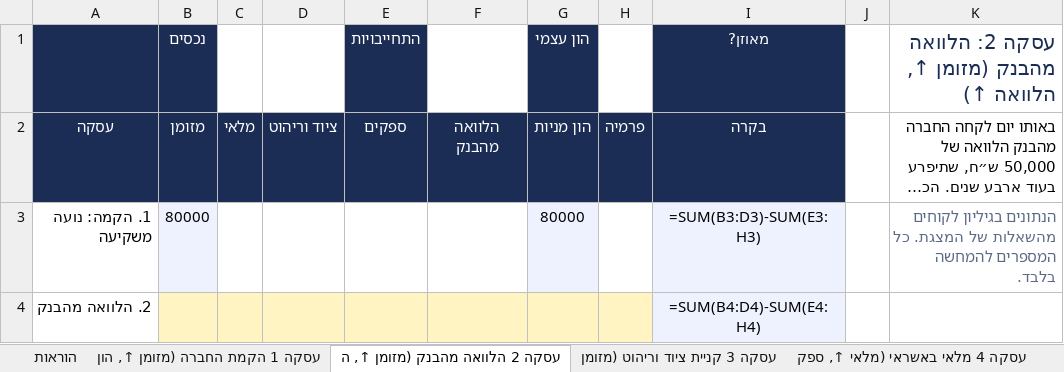
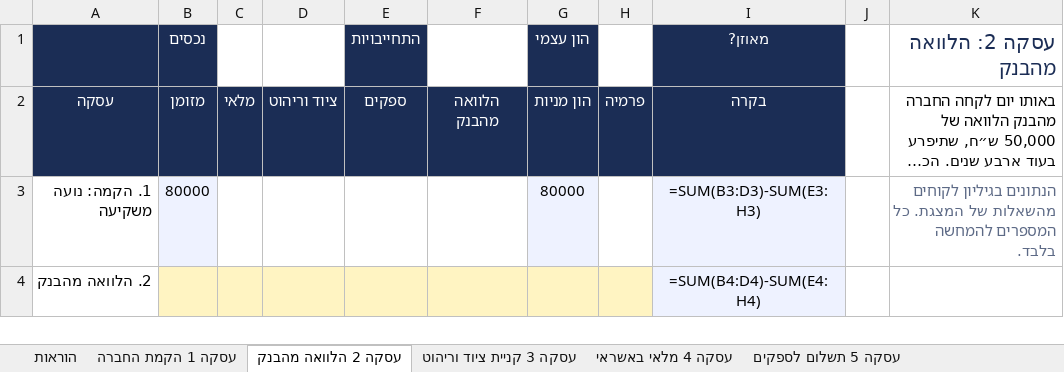
Before and after one commit to shaytsaban/colman-financial-analysis-managers, an Excel workbook: materials/practice-2.xlsx, sheet עסקה 2 הלוואה מהבנק, drawn as a sheet; long unchanged cells end in …; values as stored, in another font and other column widths than the file's, no borders; formulas without a stored value are shown as written; the diff names each change by its address in the sheet, - before the commit and + after, or states it on an @@ line.

```diff
--- a/materials/practice-2.xlsx (sheet עסקה 2 הלוואה מהבנק)
+++ b/materials/practice-2.xlsx (sheet עסקה 2 הלוואה מהבנק)
-sheet tab: עסקה 1 הקמת החברה (מזומן ↑, הון
+sheet tab: עסקה 1 הקמת החברה
-sheet tab: עסקה 2 הלוואה מהבנק (מזומן ↑, ה
+sheet tab: עסקה 2 הלוואה מהבנק
-sheet tab: עסקה 3 קניית ציוד וריהוט (מזומן
+sheet tab: עסקה 3 קניית ציוד וריהוט
-sheet tab: עסקה 4 מלאי באשראי (מלאי ↑, ספק
+sheet tab: עסקה 4 מלאי באשראי
-K1: עסקה 2: הלוואה מהבנק (מזומן ↑, הלוואה ↑)
+K1: עסקה 2: הלוואה מהבנק
```
Also changed, not shown: sheet הוראות, sheet עסקה 1 הקמת החברה, sheet עסקה 3 קניית ציוד וריהוט, sheet עסקה 4 מלאי באשראי, sheet עסקה 5 תשלום לספקים, sheet עסקה 6 פירעון חלק מההלוואה, 8 more sheets, other sheet tabs, materials/practice-2-solutions.xlsx, 3 other files.
